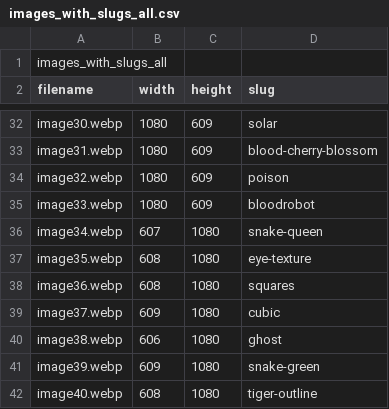
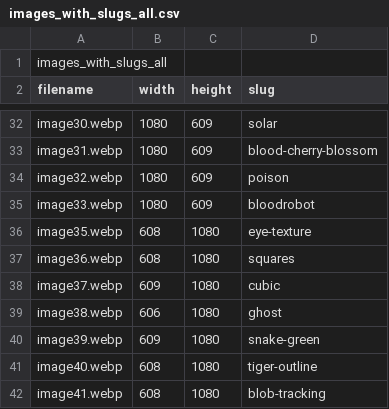
Before and after one commit to lostlessvisuals/lostless-site, a CSV file: tools/images_with_slugs_all.csv, drawn as a sheet; only a part is shown, gaps mark what is left out; the shorter side is filled out with more unchanged rows; the diff names each change by its address in the sheet, - before the commit and + after, or states it on an @@ line.

```diff
--- a/tools/images_with_slugs_all.csv
+++ b/tools/images_with_slugs_all.csv
-row 36: image34.webp | 607 | 1080 | snake-queen
```
Also changed, not shown: assets/images/images_with_slugs.csv, 39 other files.
